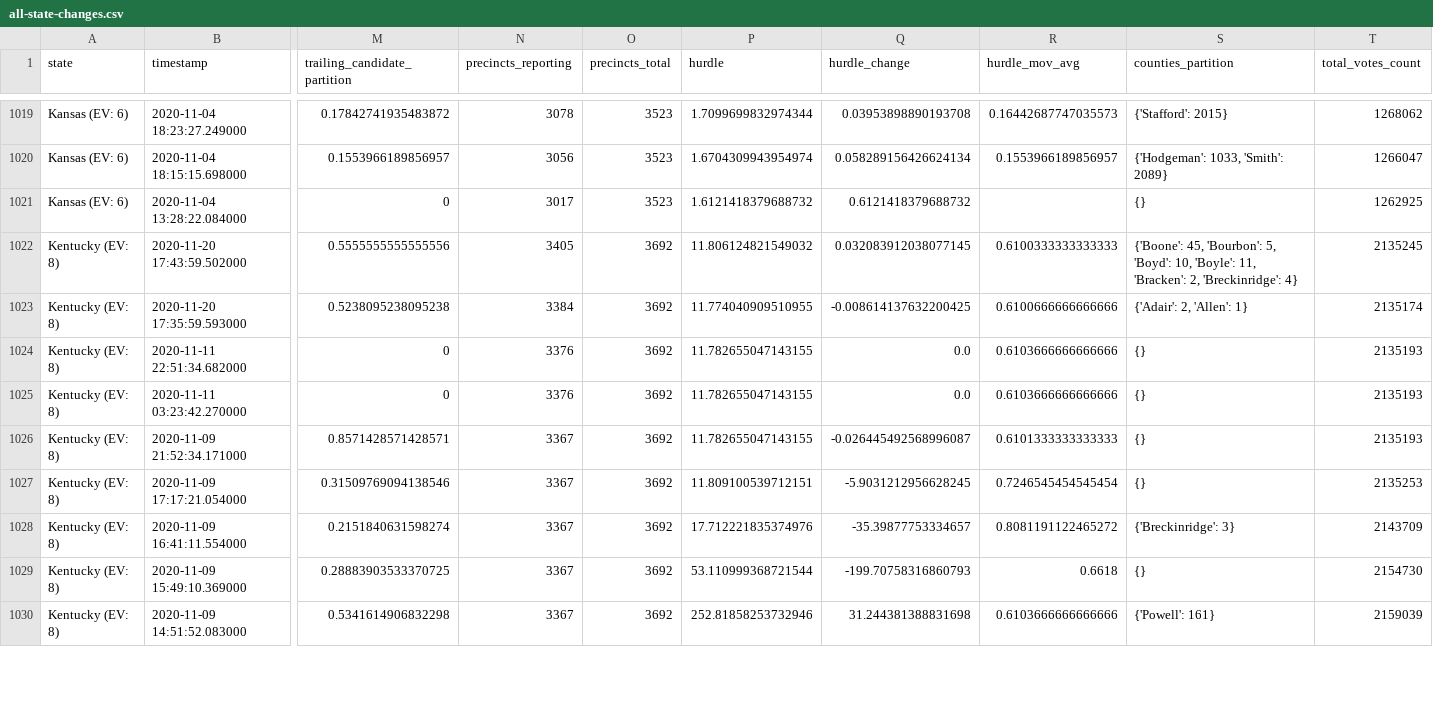
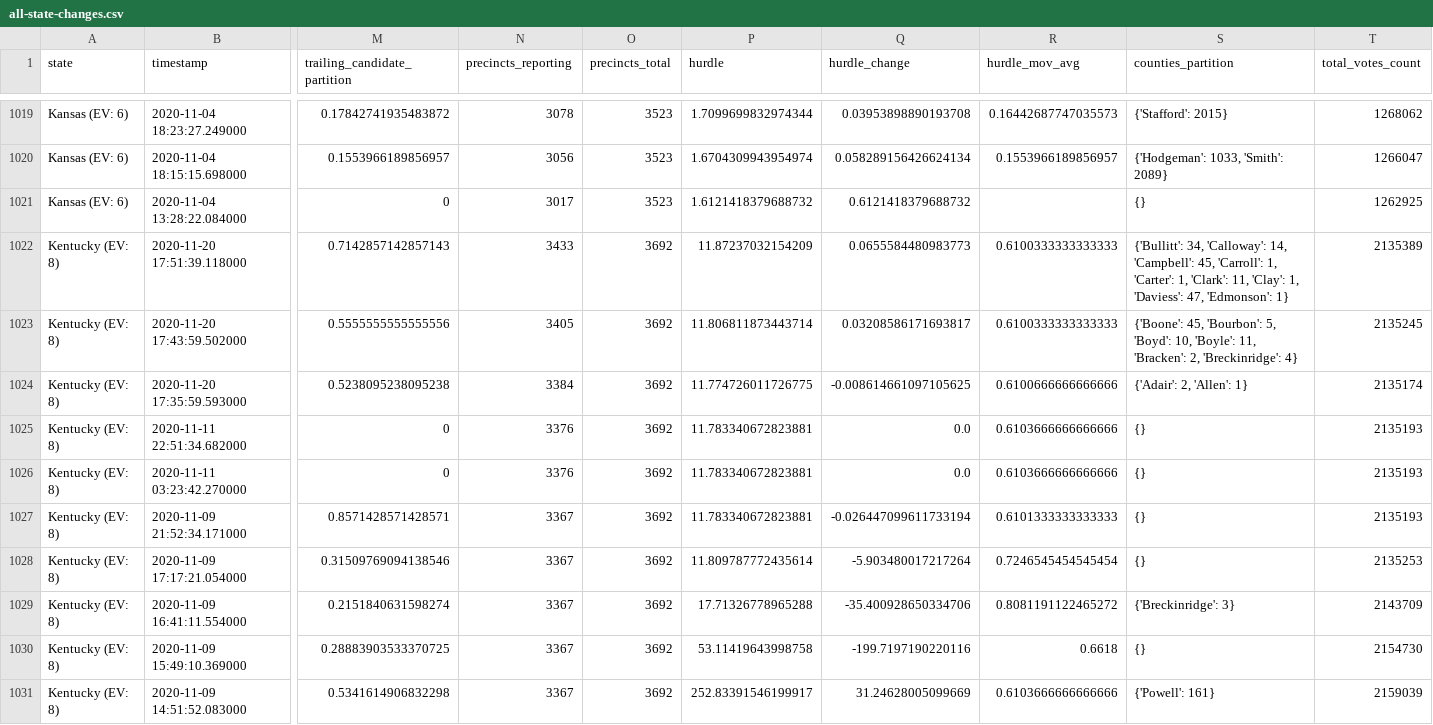
Before and after one commit to carlesm/nyt-2020-election-scraper, a CSV file: all-state-changes.csv, drawn as a sheet; only a part is shown, gaps mark what is left out; addresses are those after the commit; rows hold the shown columns only; the diff covers the shown part only; the diff names each change by its address in the sheet, - before the commit and + after, or states it on an @@ line.

```diff
--- a/all-state-changes.csv
+++ b/all-state-changes.csv
+row 1022: Kentucky (EV: 8) | 2020-11-20 17:51:39.118000 | 0.7142857142857143 | 3433 | 3692 | 11.87237032154209 | 0.0655584480983773 | 0.6100333333333333 | {'Bullitt': 34, 'Calloway': 14, 'Campbell': 45, 'Carroll': 1, 'Carter': 1, 'Clark': 11, 'Clay': 1, 'Daviess': 47, 'Edmonson': 1} | 2135389
-P1023 (hurdle): 11.806124821549032
+P1023 (hurdle): 11.806811873443714
-Q1023 (hurdle_change): 0.032083912038077145
+Q1023 (hurdle_change): 0.03208586171693817
-P1024 (hurdle): 11.774040909510955
+P1024 (hurdle): 11.774726011726775
-Q1024 (hurdle_change): -0.008614137632200425
+Q1024 (hurdle_change): -0.008614661097105625
-P1025:P1027 (hurdle): 11.782655047143155
+P1025:P1027 (hurdle): 11.783340672823881
-Q1027 (hurdle_change): -0.026445492568996087
+Q1027 (hurdle_change): -0.026447099611733194
-P1028 (hurdle): 11.809100539712151
+P1028 (hurdle): 11.809787772435614
-Q1028 (hurdle_change): -5.9031212956628245
+Q1028 (hurdle_change): -5.903480017217264
-P1029 (hurdle): 17.712221835374976
+P1029 (hurdle): 17.71326778965288
-Q1029 (hurdle_change): -35.39877753334657
+Q1029 (hurdle_change): -35.400928650334706
-P1030 (hurdle): 53.110999368721544
+P1030 (hurdle): 53.11419643998758
-Q1030 (hurdle_change): -199.70758316860793
+Q1030 (hurdle_change): -199.7197190220116
-P1031 (hurdle): 252.81858253732946
+P1031 (hurdle): 252.83391546199917
-Q1031 (hurdle_change): 31.244381388831698
+Q1031 (hurdle_change): 31.24628005099669
```
Also changed, not shown: 81 edited cells elsewhere in this file, 6 other files.
